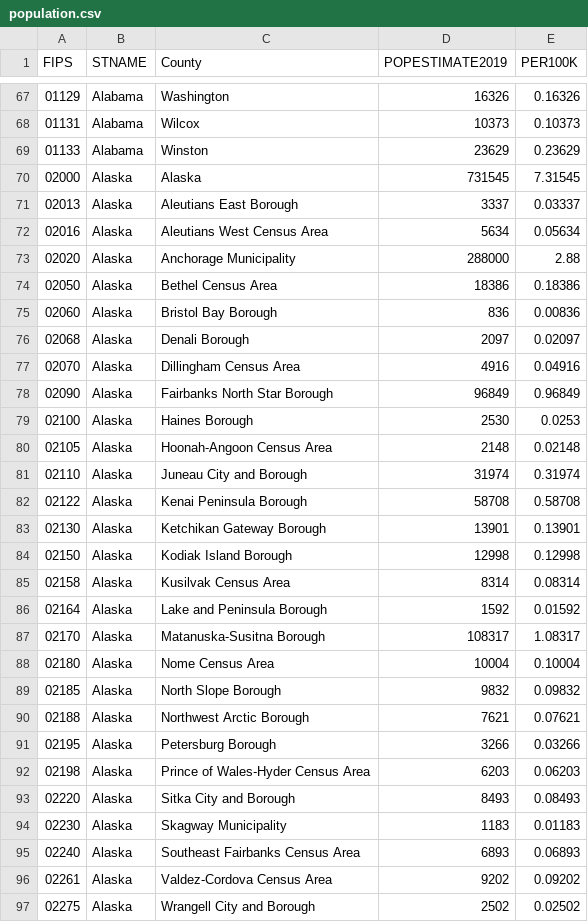
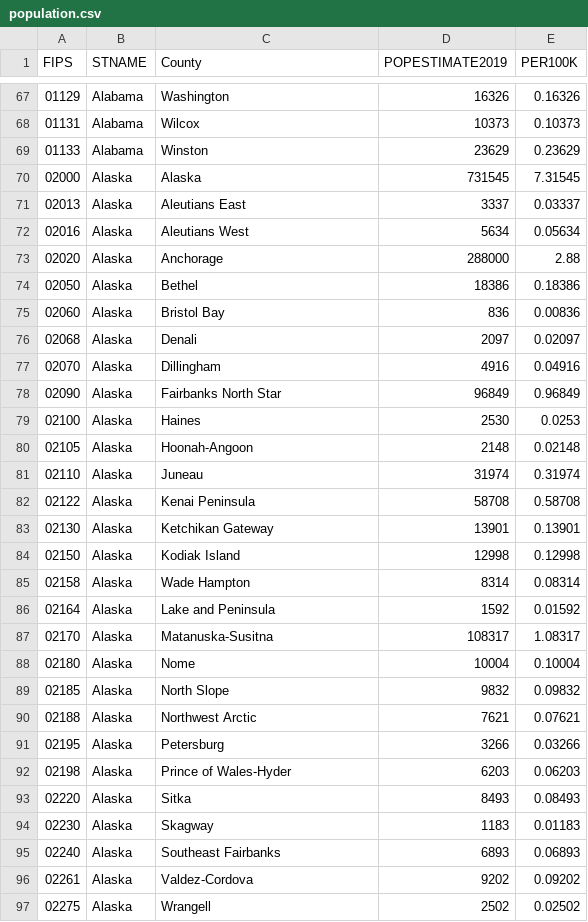
Before and after one commit to MambusLunde/Covid-19, a CSV file: data/population.csv, drawn as a sheet; only a part is shown, gaps mark what is left out; the diff covers the shown part only.

```diff
--- a/data/population.csv
+++ b/data/population.csv
@@ -70,28 +70,28 @@ FIPS,STNAME,County,POPESTIMATE2019,PER100K
 02000,Alaska,Alaska,731545,7.31545
-02013,Alaska,Aleutians East Borough,3337,0.03337
-02016,Alaska,Aleutians West Census Area,5634,0.05634
-02020,Alaska,Anchorage Municipality,288000,2.88
-02050,Alaska,Bethel Census Area,18386,0.18386
-02060,Alaska,Bristol Bay Borough,836,0.00836
-02068,Alaska,Denali Borough,2097,0.02097
-02070,Alaska,Dillingham Census Area,4916,0.04916
-02090,Alaska,Fairbanks North Star Borough,96849,0.96849
-02100,Alaska,Haines Borough,2530,0.0253
-02105,Alaska,Hoonah-Angoon Census Area,2148,0.02148
-02110,Alaska,Juneau City and Borough,31974,0.31974
-02122,Alaska,Kenai Peninsula Borough,58708,0.58708
-02130,Alaska,Ketchikan Gateway Borough,13901,0.13901
-02150,Alaska,Kodiak Island Borough,12998,0.12998
-02158,Alaska,Kusilvak Census Area,8314,0.08314
-02164,Alaska,Lake and Peninsula Borough,1592,0.01592
-02170,Alaska,Matanuska-Susitna Borough,108317,1.08317
-02180,Alaska,Nome Census Area,10004,0.10004
-02185,Alaska,North Slope Borough,9832,0.09832
-02188,Alaska,Northwest Arctic Borough,7621,0.07621
-02195,Alaska,Petersburg Borough,3266,0.03266
-02198,Alaska,Prince of Wales-Hyder Census Area,6203,0.06203
-02220,Alaska,Sitka City and Borough,8493,0.08493
-02230,Alaska,Skagway Municipality,1183,0.01183
-02240,Alaska,Southeast Fairbanks Census Area,6893,0.06893
-02261,Alaska,Valdez-Cordova Census Area,9202,0.09202
-02275,Alaska,Wrangell City and Borough,2502,0.02502
+02013,Alaska,Aleutians East,3337,0.03337
+02016,Alaska,Aleutians West,5634,0.05634
+02020,Alaska,Anchorage,288000,2.88
+02050,Alaska,Bethel,18386,0.18386
+02060,Alaska,Bristol Bay,836,0.00836
+02068,Alaska,Denali,2097,0.02097
+02070,Alaska,Dillingham,4916,0.04916
+02090,Alaska,Fairbanks North Star,96849,0.96849
+02100,Alaska,Haines,2530,0.0253
+02105,Alaska,Hoonah-Angoon,2148,0.02148
+02110,Alaska,Juneau,31974,0.31974
+02122,Alaska,Kenai Peninsula,58708,0.58708
+02130,Alaska,Ketchikan Gateway,13901,0.13901
+02150,Alaska,Kodiak Island,12998,0.12998
+02158,Alaska,Wade Hampton,8314,0.08314
+02164,Alaska,Lake and Peninsula,1592,0.01592
+02170,Alaska,Matanuska-Susitna,108317,1.08317
+02180,Alaska,Nome,10004,0.10004
+02185,Alaska,North Slope,9832,0.09832
+02188,Alaska,Northwest Arctic,7621,0.07621
+02195,Alaska,Petersburg,3266,0.03266
+02198,Alaska,Prince of Wales-Hyder,6203,0.06203
+02220,Alaska,Sitka,8493,0.08493
+02230,Alaska,Skagway,1183,0.01183
+02240,Alaska,Southeast Fairbanks,6893,0.06893
+02261,Alaska,Valdez-Cordova,9202,0.09202
+02275,Alaska,Wrangell,2502,0.02502
```
Also changed, not shown: 3 edited cells elsewhere in this file, data/choropleth.csv, 2 other files.
